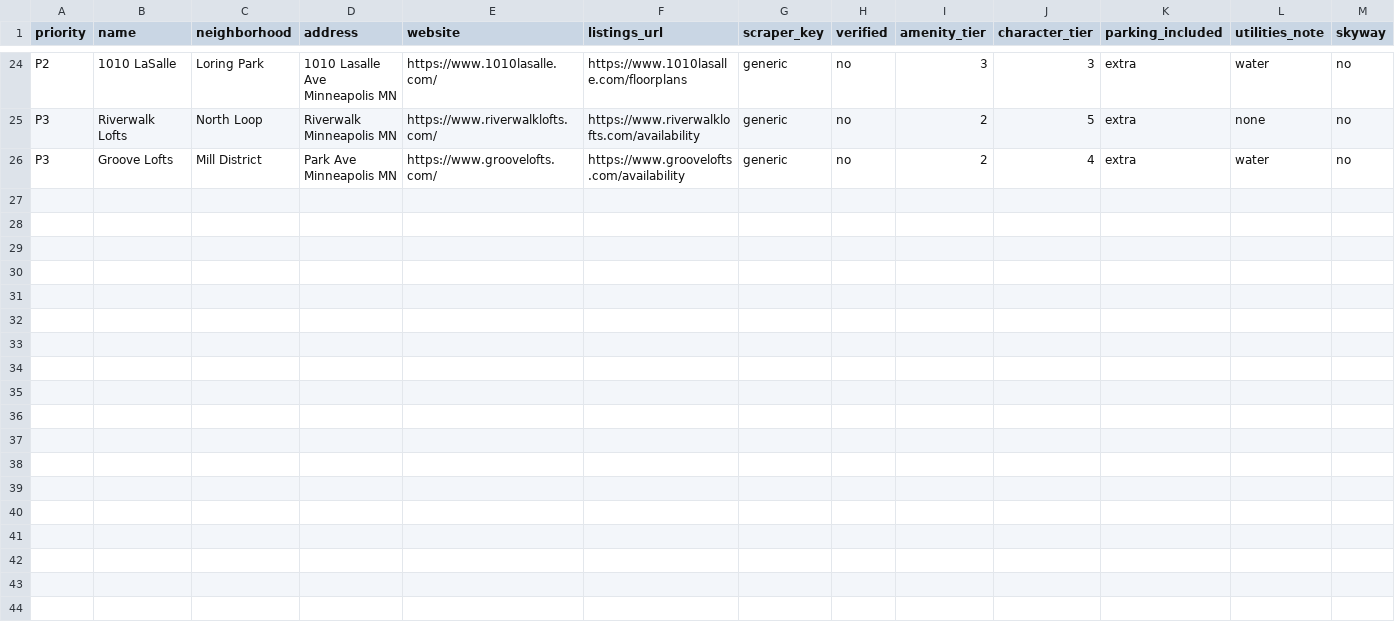
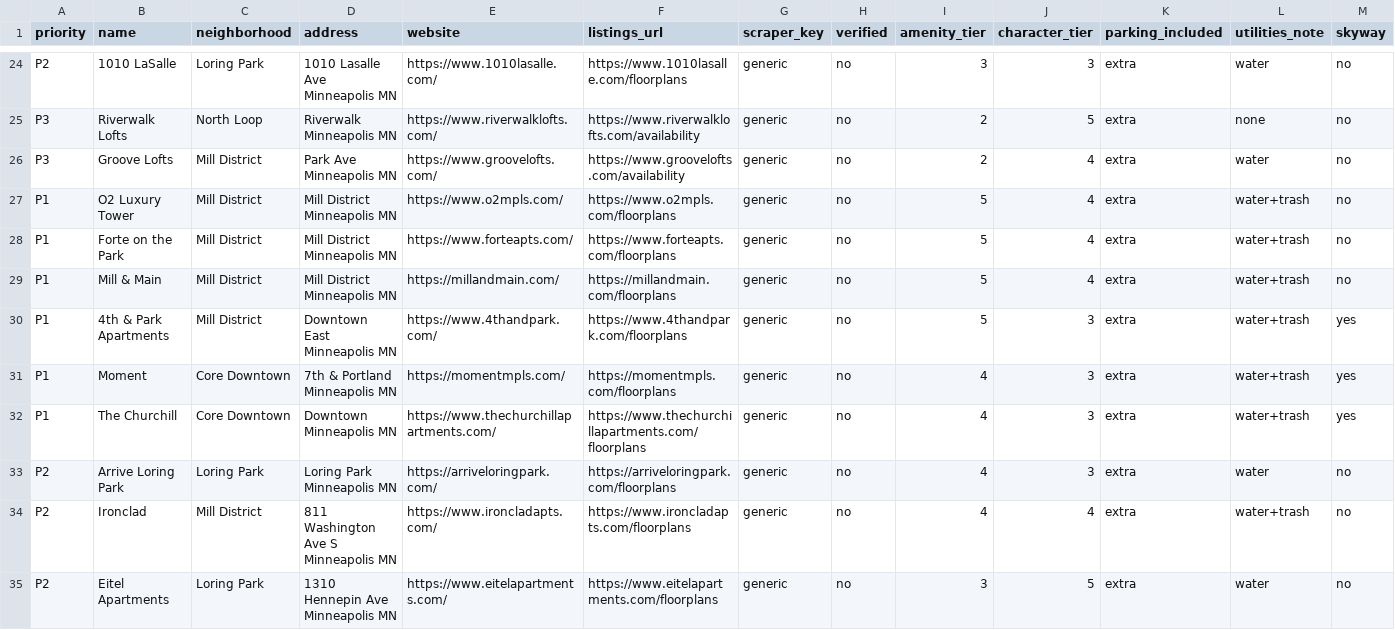
Before and after one commit to jfunk9/apartment-scrubber, a CSV file: buildings.csv, drawn as a sheet; only a part is shown, gaps mark what is left out; rows hold the shown columns only; the diff names each change by its address in the sheet, - before the commit and + after, or states it on an @@ line.

Commit message:
add 9 new buildings: O2, Forte, Mill & Main, 4th & Park, Moment, Churchill, Arrive, Ironclad, Eitel

```diff
--- a/buildings.csv
+++ b/buildings.csv
+row 27: P1 | O2 Luxury Tower | Mill District | Mill District Minneapolis MN | https://www.o2mpls.com/ | https://www.o2mpls.com/floorplans | generic | no | 5 | 4 | extra | water+trash | no
+row 28: P1 | Forte on the Park | Mill District | Mill District Minneapolis MN | https://www.forteapts.com/ | https://www.forteapts.com/floorplans | generic | no | 5 | 4 | extra | water+trash | no
+row 29: P1 | Mill & Main | Mill District | Mill District Minneapolis MN | https://millandmain.com/ | https://millandmain.com/floorplans | generic | no | 5 | 4 | extra | water+trash | no
+row 30: P1 | 4th & Park Apartments | Mill District | Downtown East Minneapolis MN | https://www.4thandpark.com/ | https://www.4thandpark.com/floorplans | generic | no | 5 | 3 | extra | water+trash | yes
+row 31: P1 | Moment | Core Downtown | 7th & Portland Minneapolis MN | https://momentmpls.com/ | https://momentmpls.com/floorplans | generic | no | 4 | 3 | extra | water+trash | yes
+row 32: P1 | The Churchill | Core Downtown | Downtown Minneapolis MN | https://www.thechurchillapartments.com/ | https://www.thechurchillapartments.com/floorplans | generic | no | 4 | 3 | extra | water+trash | yes
+row 33: P2 | Arrive Loring Park | Loring Park | Loring Park Minneapolis MN | https://arriveloringpark.com/ | https://arriveloringpark.com/floorplans | generic | no | 4 | 3 | extra | water | no
+row 34: P2 | Ironclad | Mill District | 811 Washington Ave S Minneapolis MN | https://www.ironcladapts.com/ | https://www.ironcladapts.com/floorplans | generic | no | 4 | 4 | extra | water+trash | no
+row 35: P2 | Eitel Apartments | Loring Park | 1310 Hennepin Ave Minneapolis MN | https://www.eitelapartments.com/ | https://www.eitelapartments.com/floorplans | generic | no | 3 | 5 | extra | water | no
```
